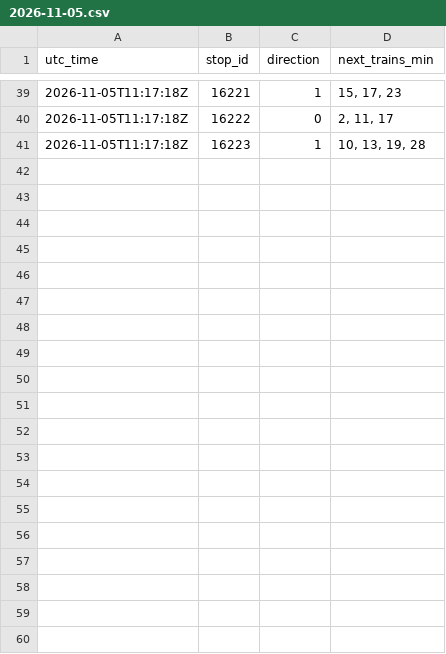
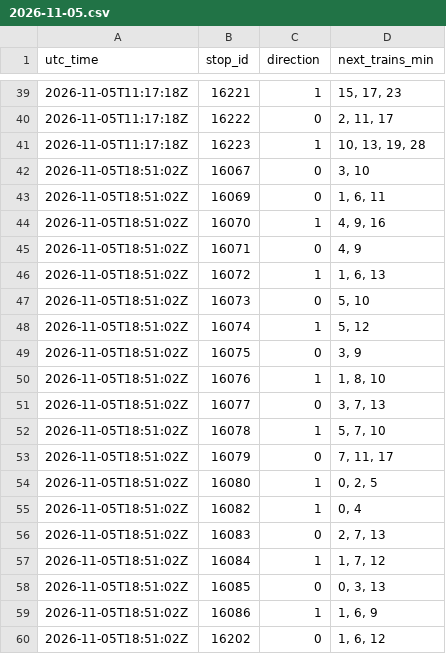
Before and after one commit to sebastiensiou-dot/Subway-times, a CSV file: line5/2026-11-05.csv, drawn as a sheet; only a part is shown, gaps mark what is left out; the diff covers the shown part only; the diff names each change by its address in the sheet, - before the commit and + after, or states it on an @@ line.

```diff
--- a/line5/2026-11-05.csv
+++ b/line5/2026-11-05.csv
+row 42: 2026-11-05T18:51:02Z | 16067 | 0 | 3, 10
+row 43: 2026-11-05T18:51:02Z | 16069 | 0 | 1, 6, 11
+row 44: 2026-11-05T18:51:02Z | 16070 | 1 | 4, 9, 16
+row 45: 2026-11-05T18:51:02Z | 16071 | 0 | 4, 9
+row 46: 2026-11-05T18:51:02Z | 16072 | 1 | 1, 6, 13
+row 47: 2026-11-05T18:51:02Z | 16073 | 0 | 5, 10
+row 48: 2026-11-05T18:51:02Z | 16074 | 1 | 5, 12
+row 49: 2026-11-05T18:51:02Z | 16075 | 0 | 3, 9
+row 50: 2026-11-05T18:51:02Z | 16076 | 1 | 1, 8, 10
+row 51: 2026-11-05T18:51:02Z | 16077 | 0 | 3, 7, 13
+row 52: 2026-11-05T18:51:02Z | 16078 | 1 | 5, 7, 10
+row 53: 2026-11-05T18:51:02Z | 16079 | 0 | 7, 11, 17
+row 54: 2026-11-05T18:51:02Z | 16080 | 1 | 0, 2, 5
+row 55: 2026-11-05T18:51:02Z | 16082 | 1 | 0, 4
+row 56: 2026-11-05T18:51:02Z | 16083 | 0 | 2, 7, 13
+row 57: 2026-11-05T18:51:02Z | 16084 | 1 | 1, 7, 12
+row 58: 2026-11-05T18:51:02Z | 16085 | 0 | 0, 3, 13
+row 59: 2026-11-05T18:51:02Z | 16086 | 1 | 1, 6, 9
+row 60: 2026-11-05T18:51:02Z | 16202 | 0 | 1, 6, 12
```
Also changed, not shown: 15 added rows elsewhere in this file.
